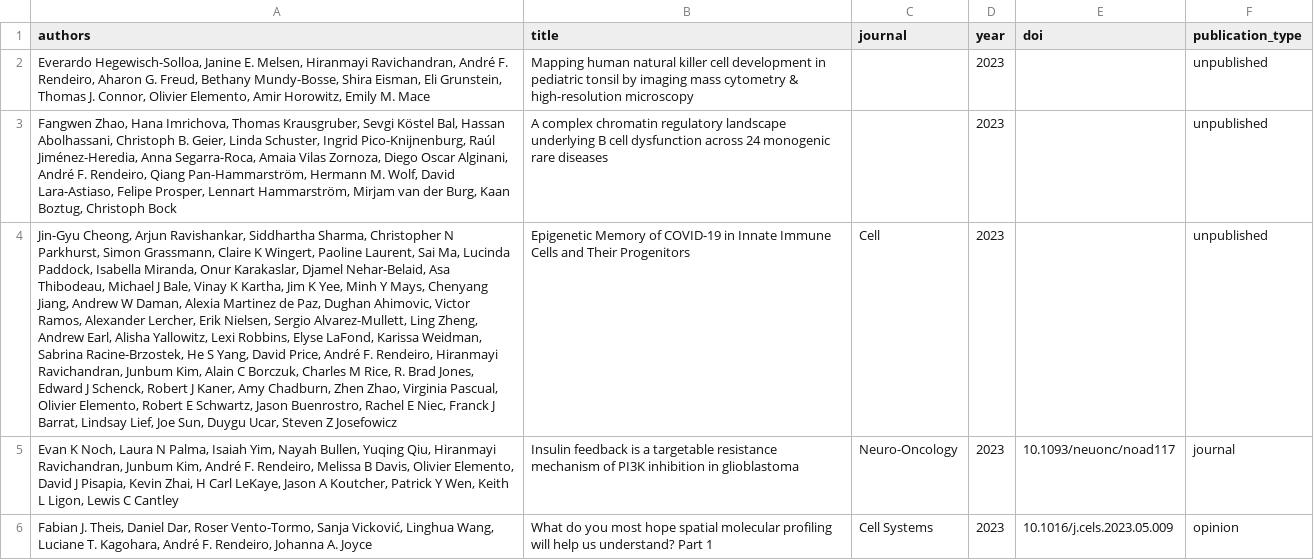
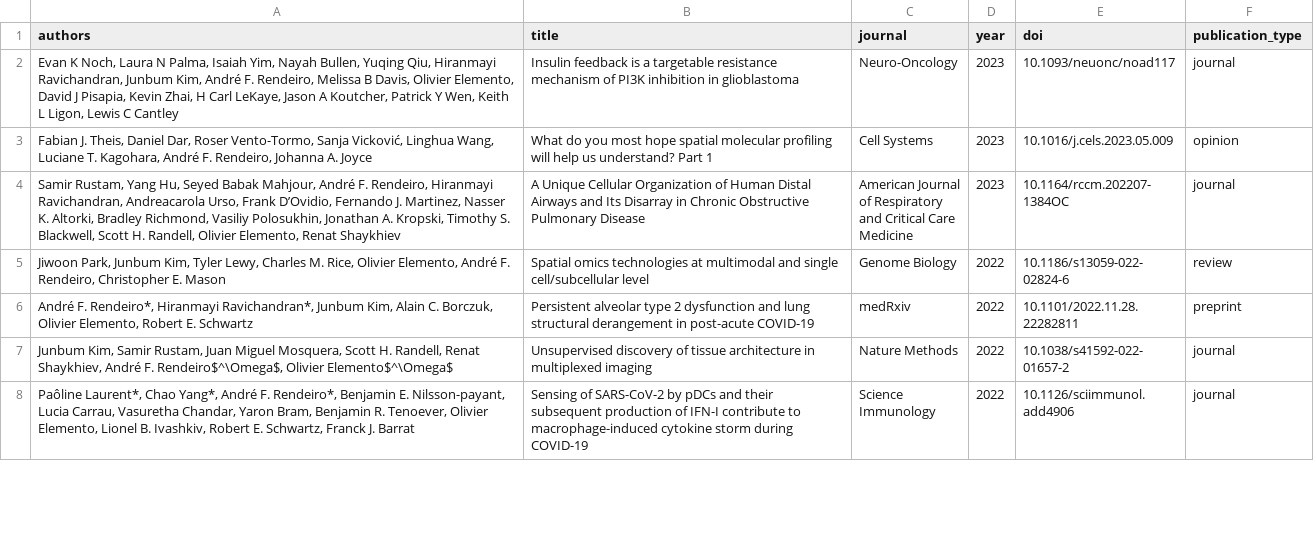
Before and after one commit to afrendeiro/afrendeiro.github.io, a CSV file: publications.csv, drawn as a sheet; only a part is shown; the shorter side is filled out with more unchanged rows; the diff names each change by its address in the sheet, - before the commit and + after, or states it on an @@ line.

Commit message:
update publications

```diff
--- a/publications.csv
+++ b/publications.csv
-row 2: Everardo Hegewisch-Solloa, Janine E. Melsen, Hiranmayi Ravichandran, André F. Rendeiro, Aharon G. Freud, Bethany Mundy-Bosse, Shira Eisman, Eli Grunstein, Thomas J. Connor, Olivier Elemento, Amir Horowitz, Emily M. Mace | Mapping human natural killer cell development in pediatric tonsil by imaging mass cytometry & high-resolution microscopy |  | 2023 |  | unpublished
-row 3: Fangwen Zhao, Hana Imrichova, Thomas Krausgruber, Sevgi Köstel Bal, Hassan Abolhassani, Christoph B. Geier, Linda Schuster, Ingrid Pico-Knijnenburg, Raúl Jiménez-Heredia, Anna Segarra-Roca, Amaia Vilas Zornoza, Diego Oscar Alginani, André F. Rendeiro, Qiang Pan-Hammarström, Hermann M. Wolf, David Lara-Astiaso, Felipe Prosper, Lennart Hammarström, Mirjam van der Burg, Kaan Boztug, Christoph Bock | A complex chromatin regulatory landscape underlying B cell dysfunction across 24 monogenic rare diseases |  | 2023 |  | unpublished
-row 4: Jin-Gyu Cheong, Arjun Ravishankar, Siddhartha Sharma, Christopher N Parkhurst, Simon Grassmann, Claire K Wingert, Paoline Laurent, Sai Ma, Lucinda Paddock, Isabella Miranda, Onur Karakaslar, Djamel Nehar-Belaid, Asa Thibodeau, Michael J Bale, Vinay K Kartha, Jim K Yee, Minh Y Mays, Chenyang Jiang, Andrew W Daman, Alexia Martinez de Paz, Dughan Ahimovic, Victor Ramos, Alexander Lercher, Erik Nielsen, Sergio Alvarez-Mullett, Ling Zheng, Andrew Earl, Alisha Yallowitz, Lexi Robbins, Elyse LaFond, Karissa Weidman, Sabrina Racine-Brzostek, He S Yang, David Price, André F. Rendeiro, Hiranmayi Ravichandran, Junbum Kim, Alain C Borczuk, Charles M Rice, R. Brad Jones, Edward J Schenck, Robert J Kaner, Amy Chadburn, Zhen Zhao, Virginia Pascual, Olivier Elemento, Robert E Schwartz, Jason Buenrostro, Rachel E Niec, Franck J Barrat, Lindsay Lief, Joe Sun, Duygu Ucar, Steven Z Josefowicz | Epigenetic Memory of COVID-19 in Innate Immune Cells and Their Progenitors | Cell | 2023 |  | unpublished
```
Also changed, not shown: 1 other file.
